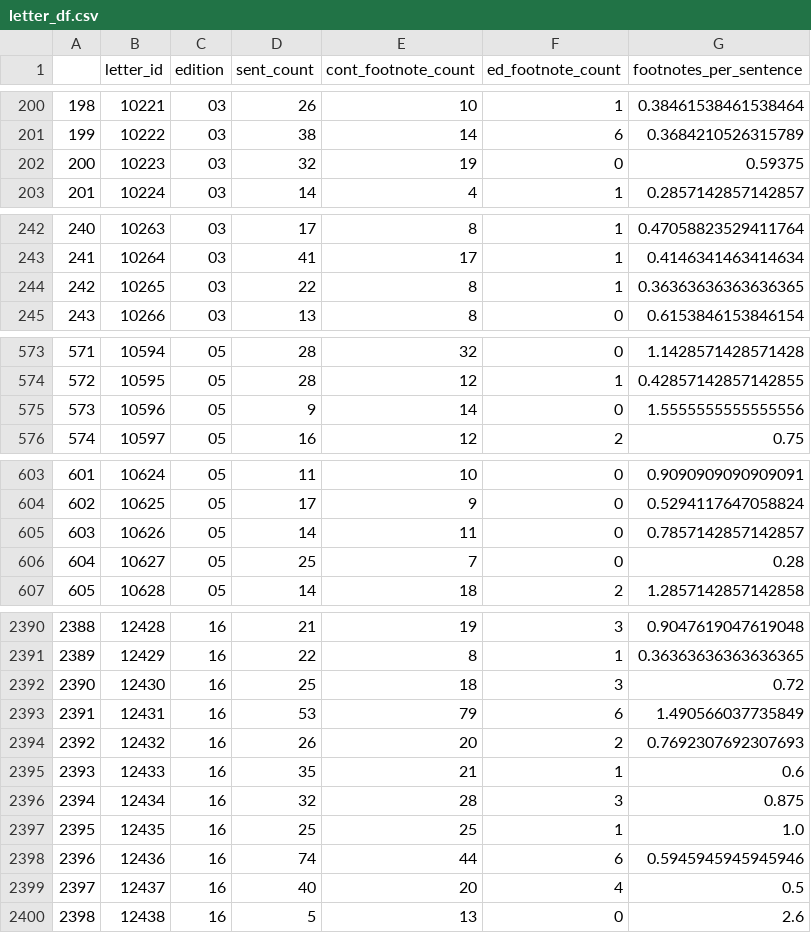
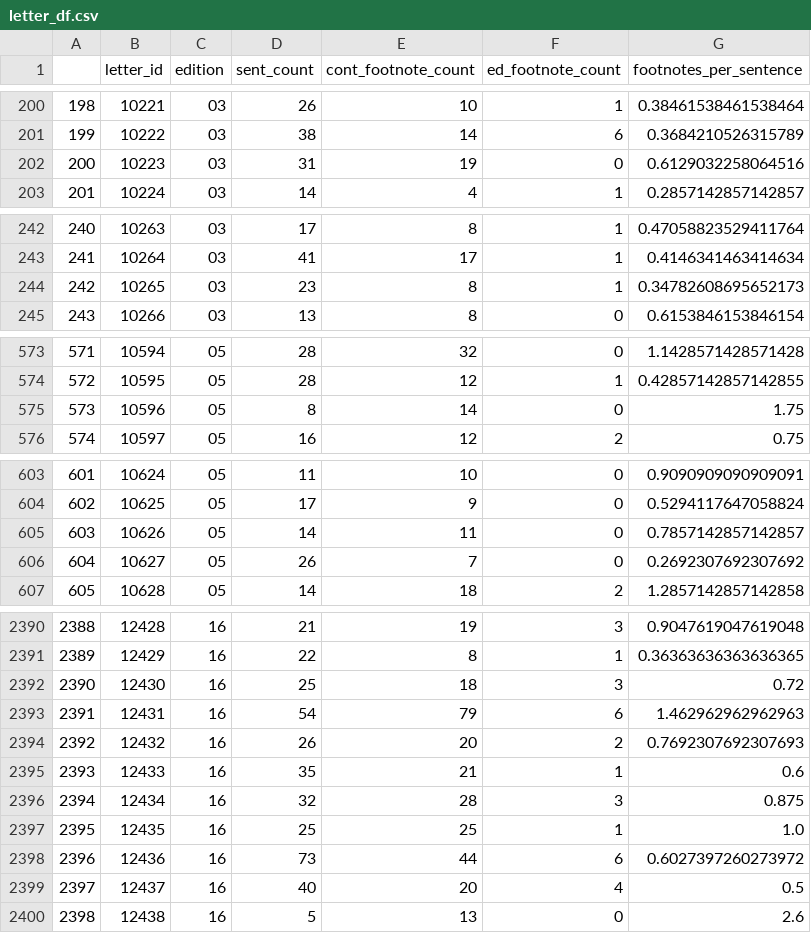
Before and after one commit to Boffl/BullingerDigitalLMFootnotes, a CSV file: data/letter_df.csv, drawn as a sheet; only a part is shown, gaps mark what is left out; the diff covers the shown part only.

Commit message:
run the parsing script again

```diff
--- a/data/letter_df.csv
+++ b/data/letter_df.csv
@@ -201,3 +201,3 @@
 199,10222,03,38,14,6,0.3684210526315789
-200,10223,03,32,19,0,0.59375
+200,10223,03,31,19,0,0.6129032258064516
 201,10224,03,14,4,1,0.2857142857142857
@@ -243,3 +243,3 @@
 241,10264,03,41,17,1,0.4146341463414634
-242,10265,03,22,8,1,0.36363636363636365
+242,10265,03,23,8,1,0.34782608695652173
 243,10266,03,13,8,0,0.6153846153846154
@@ -574,3 +574,3 @@
 572,10595,05,28,12,1,0.42857142857142855
-573,10596,05,9,14,0,1.5555555555555556
+573,10596,05,8,14,0,1.75
 574,10597,05,16,12,2,0.75
@@ -605,3 +605,3 @@
 603,10626,05,14,11,0,0.7857142857142857
-604,10627,05,25,7,0,0.28
+604,10627,05,26,7,0,0.2692307692307692
 605,10628,05,14,18,2,1.2857142857142858
@@ -2392,3 +2392,3 @@
 2390,12430,16,25,18,3,0.72
-2391,12431,16,53,79,6,1.490566037735849
+2391,12431,16,54,79,6,1.462962962962963
 2392,12432,16,26,20,2,0.7692307692307693
@@ -2397,3 +2397,3 @@
 2395,12435,16,25,25,1,1.0
-2396,12436,16,74,44,6,0.5945945945945946
+2396,12436,16,73,44,6,0.6027397260273972
 2397,12437,16,40,20,4,0.5
```
Also changed, not shown: 25 edited cells elsewhere in this file.
